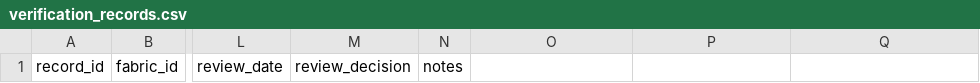
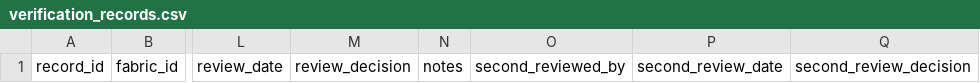
Before and after one commit to Yashmalik2004/Bworth-fabric-ai, a CSV file: datasets/phase4_verified/metadata/verification_records.csv, drawn as a sheet; only a part is shown, gaps mark what is left out; the diff names each change by its address in the sheet, - before the commit and + after, or states it on an @@ line.

```diff
--- a/datasets/phase4_verified/metadata/verification_records.csv
+++ b/datasets/phase4_verified/metadata/verification_records.csv
-O1: (empty)
+O1: second_reviewed_by
-P1: (empty)
+P1: second_review_date
-Q1: (empty)
+Q1: second_review_decision
```
Also changed, not shown: datasets/phase4_verified/metadata/fabric_registry.csv, 4 other files.
